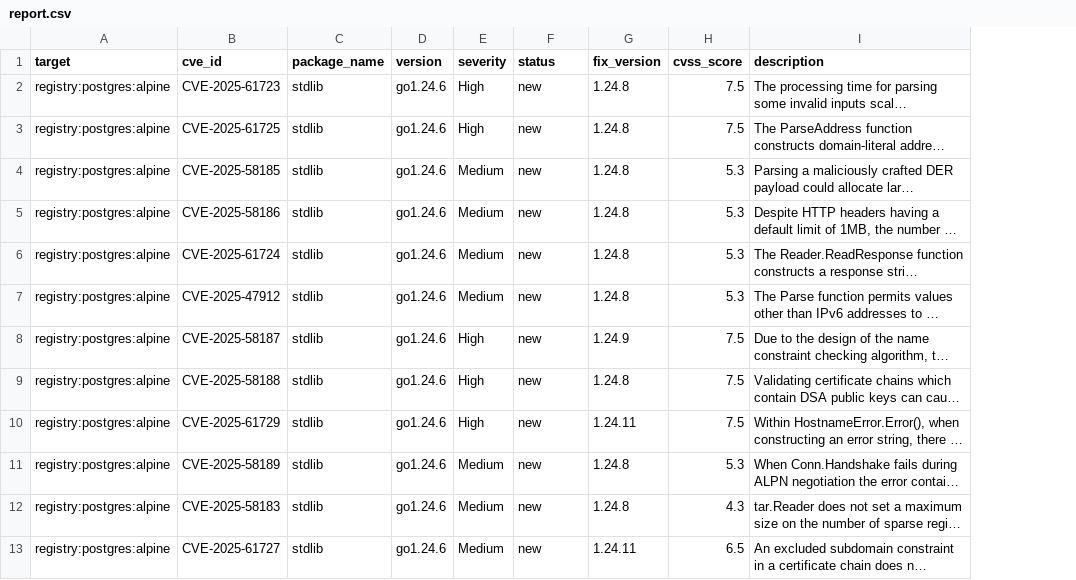
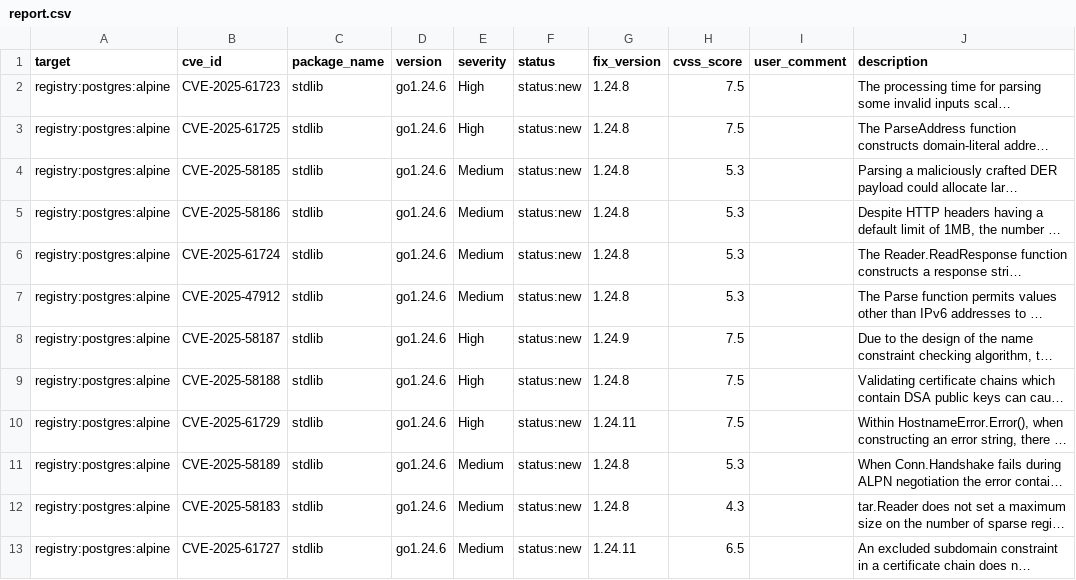
Before and after one commit to scribe-security/vulnmng-action, a CSV file: report.csv, drawn as a sheet; long unchanged cells end in …; the diff names each change by its address in the sheet, - before the commit and + after, or states it on an @@ line.

Commit message:
fix: remove status and use only labels

```diff
--- a/report.csv
+++ b/report.csv
+column I (user_comment), empty
-F2:F13 (status): new
+F2:F13 (status): status:new
```
Also changed, not shown: 8 other files.
